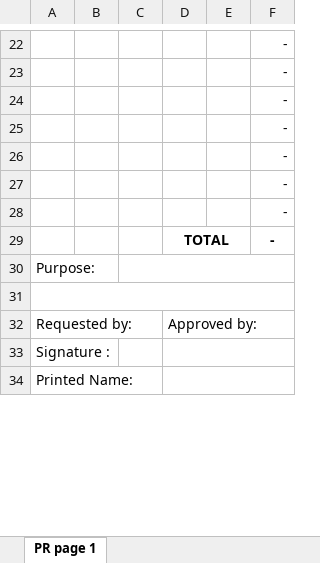
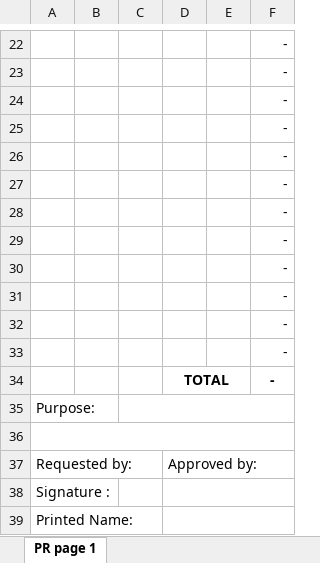
Before and after one commit to RaadC/web-opr, an Excel workbook: backend/templates/pr-template.xlsx, sheet PR page 1, drawn as a sheet; only a part is shown, gaps mark what is left out; values as stored, in another font and other column widths than the file's, no borders; charts and pictures not drawn; the diff names each change by its address in the sheet, - before the commit and + after, or states it on an @@ line.

```diff
--- a/backend/templates/pr-template.xlsx (sheet PR page 1)
+++ b/backend/templates/pr-template.xlsx (sheet PR page 1)
+row 29:  |  |  |  |  | -
+row 30:  |  |  |  |  | -
+row 31:  |  |  |  |  | -
+row 32:  |  |  |  |  | -
+row 33:  |  |  |  |  | -
```
Also changed, not shown: backend/templates/pr-template 2p.xlsx, backend/templates/pr-template 3p.xlsx, 3 other files.
